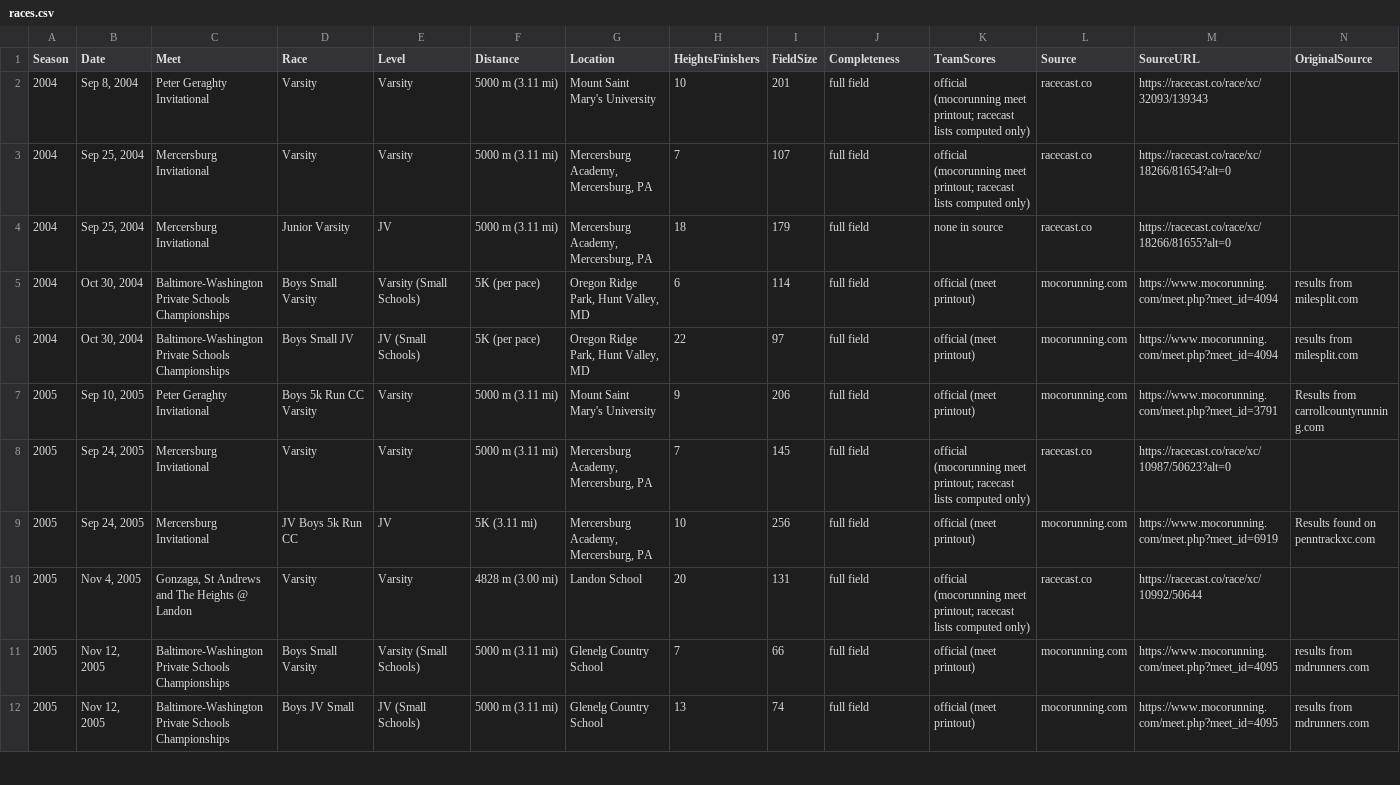
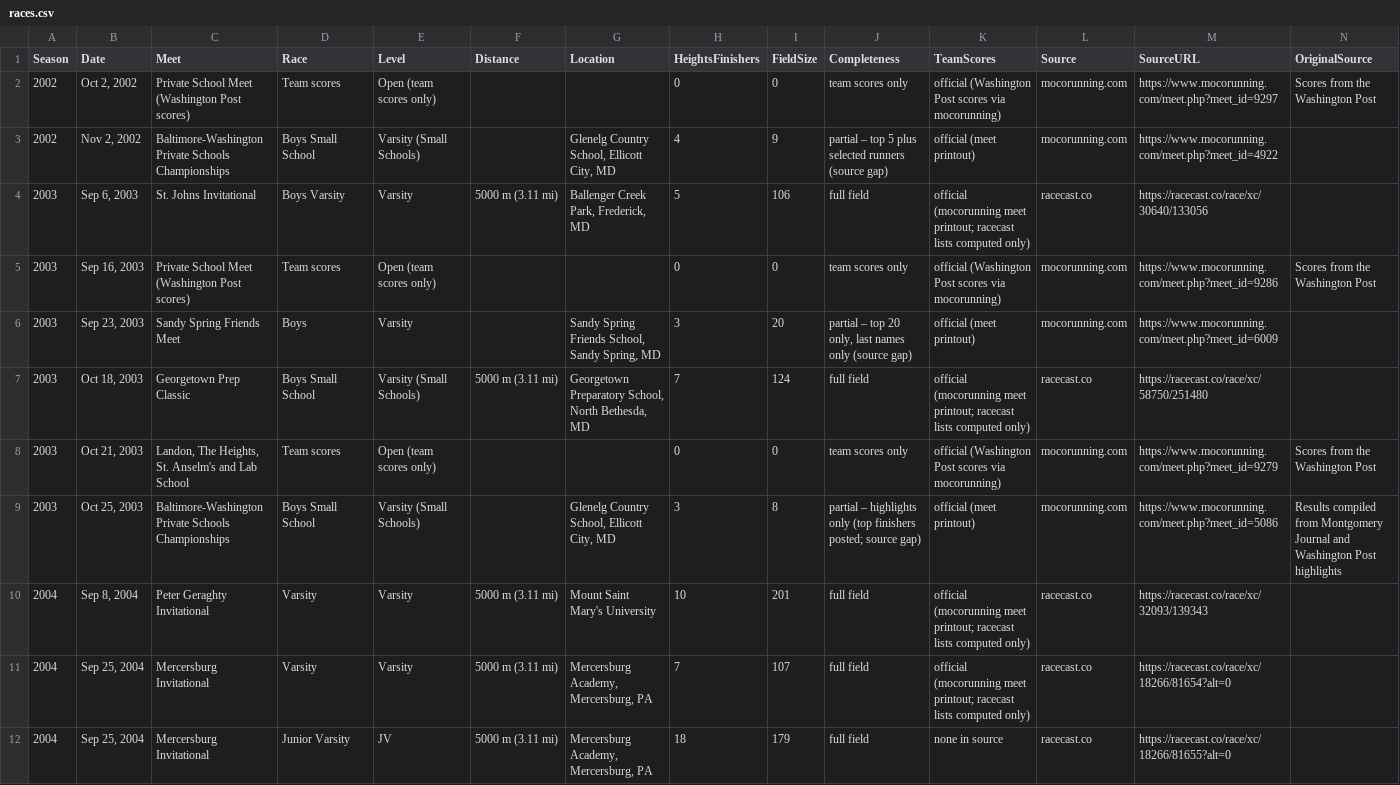
Before and after one commit to alexhadley1996/heights-ms-xc, a CSV file: data/hs/races.csv, drawn as a sheet; only a part is shown; the shorter side is filled out with more unchanged rows; rows hold the shown columns only; the diff names each change by its address in the sheet, - before the commit and + after, or states it on an @@ line.

```diff
--- a/data/hs/races.csv
+++ b/data/hs/races.csv
+row 2: 2002 | Oct 2, 2002 | Private School Meet (Washington Post scores) | Team scores | Open (team scores only) |  |  | 0 | 0 | team scores only | official (Washington Post scores via mocorunning) | mocorunning.com | https://www.mocorunning.com/meet.php?meet_id=9297 | Scores from the Washington Post
+row 3: 2002 | Nov 2, 2002 | Baltimore-Washington Private Schools Championships | Boys Small School | Varsity (Small Schools) |  | Glenelg Country School, Ellicott City, MD | 4 | 9 | partial – top 5 plus selected runners (source gap) | official (meet printout) | mocorunning.com | https://www.mocorunning.com/meet.php?meet_id=4922
+row 4: 2003 | Sep 6, 2003 | St. Johns Invitational | Boys Varsity | Varsity | 5000 m (3.11 mi) | Ballenger Creek Park, Frederick, MD | 5 | 106 | full field | official (mocorunning meet printout; racecast lists computed only) | racecast.co | https://racecast.co/race/xc/30640/133056
+row 5: 2003 | Sep 16, 2003 | Private School Meet (Washington Post scores) | Team scores | Open (team scores only) |  |  | 0 | 0 | team scores only | official (Washington Post scores via mocorunning) | mocorunning.com | https://www.mocorunning.com/meet.php?meet_id=9286 | Scores from the Washington Post
+row 6: 2003 | Sep 23, 2003 | Sandy Spring Friends Meet | Boys | Varsity |  | Sandy Spring Friends School, Sandy Spring, MD | 3 | 20 | partial – top 20 only, last names only (source gap) | official (meet printout) | mocorunning.com | https://www.mocorunning.com/meet.php?meet_id=6009
+row 7: 2003 | Oct 18, 2003 | Georgetown Prep Classic | Boys Small School | Varsity (Small Schools) | 5000 m (3.11 mi) | Georgetown Preparatory School, North Bethesda, MD | 7 | 124 | full field | official (mocorunning meet printout; racecast lists computed only) | racecast.co | https://racecast.co/race/xc/58750/251480
+row 8: 2003 | Oct 21, 2003 | Landon, The Heights, St. Anselm's and Lab School | Team scores | Open (team scores only) |  |  | 0 | 0 | team scores only | official (Washington Post scores via mocorunning) | mocorunning.com | https://www.mocorunning.com/meet.php?meet_id=9279 | Scores from the Washington Post
+row 9: 2003 | Oct 25, 2003 | Baltimore-Washington Private Schools Championships | Boys Small School | Varsity (Small Schools) |  | Glenelg Country School, Ellicott City, MD | 3 | 8 | partial – highlights only (top finishers posted; source gap) | official (meet printout) | mocorunning.com | https://www.mocorunning.com/meet.php?meet_id=5086 | Results compiled from Montgomery Journal and Washington Post highlights
```
Also changed, not shown: 23 other files.
